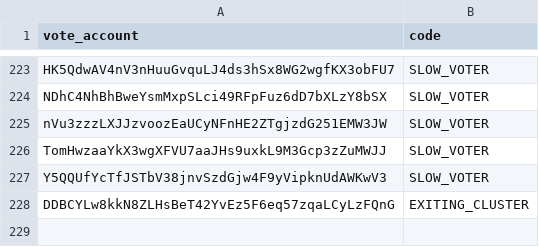
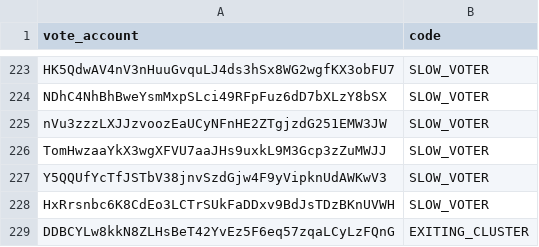
Before and after one commit to marinade-finance/delegation-strategy-2, a CSV file: blacklist.csv, drawn as a sheet; only a part is shown, gaps mark what is left out; the diff names each change by its address in the sheet, - before the commit and + after, or states it on an @@ line.

Commit message:
Update blacklist.csv

```diff
--- a/blacklist.csv
+++ b/blacklist.csv
+row 228: HxRrsnbc6K8CdEo3LCTrSUkFaDDxv9BdJsTDzBKnUVWH | SLOW_VOTER
```
